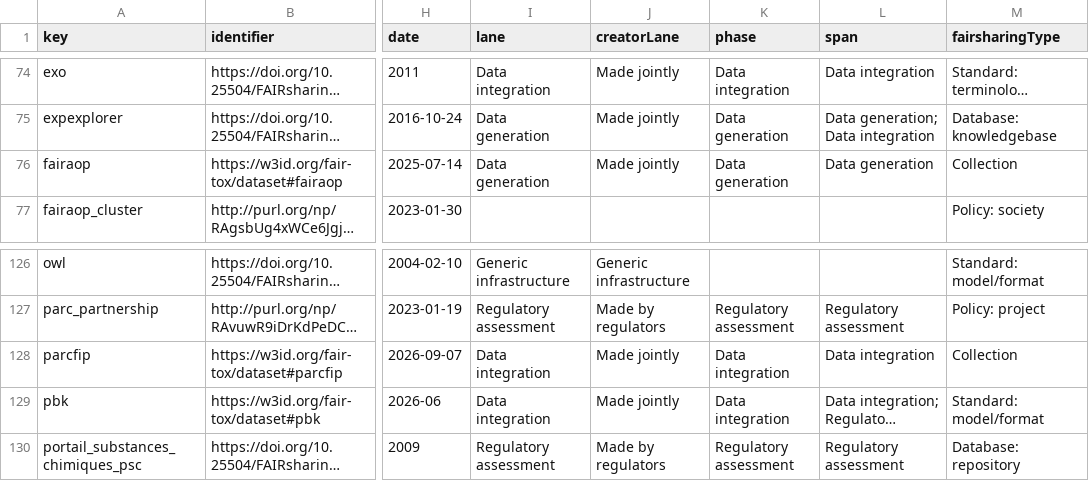
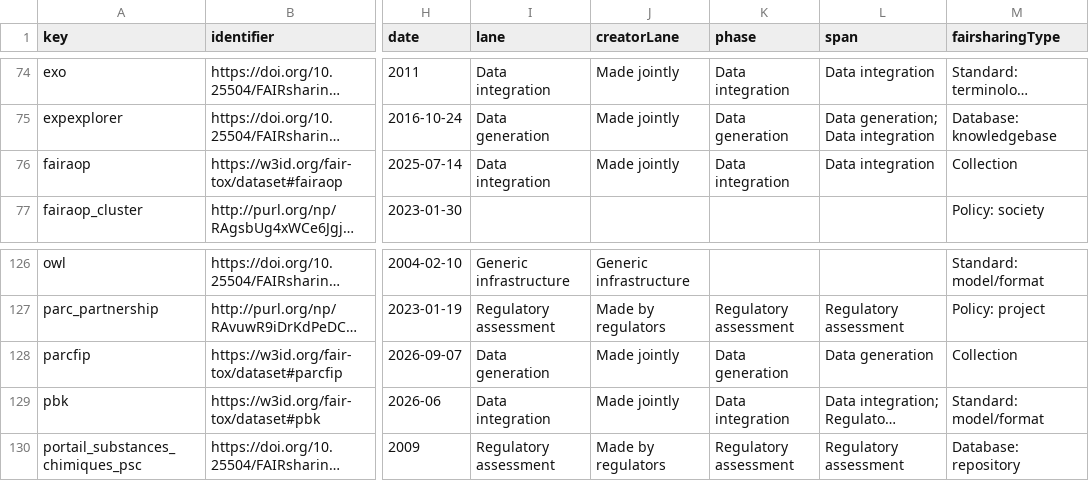
Before and after one commit to johannehouweling/FAIR-implementation-ecosystem-toxicology-timeline, a CSV file: resources.csv, drawn as a sheet; only a part is shown, gaps mark what is left out; long unchanged cells end in …; the diff names each change by its address in the sheet, - before the commit and + after, or states it on an @@ line.

```diff
--- a/resources.csv
+++ b/resources.csv
-I76 (lane): Data generation
+I76 (lane): Data integration
-K76 (phase): Data generation
+K76 (phase): Data integration
-L76 (span): Data generation
+L76 (span): Data integration
-I128 (lane): Data integration
+I128 (lane): Data generation
-K128 (phase): Data integration
+K128 (phase): Data generation
-L128 (span): Data integration
+L128 (span): Data generation
```
Also changed, not shown: relations.csv, 2 other files.
